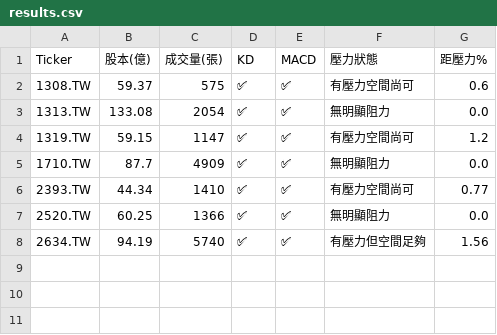
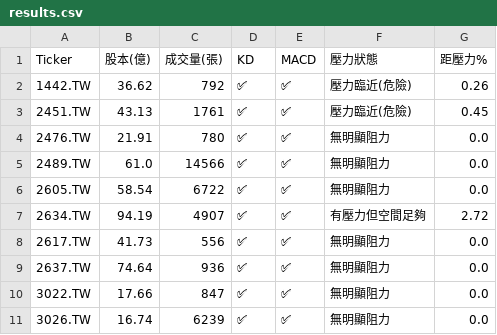
Before and after one commit to bdron0222-cpu/stock-radar, a CSV file: results.csv, drawn as a sheet.

```diff
--- a/results.csv
+++ b/results.csv
@@ -1,8 +1,11 @@
 Ticker,股本(億),成交量(張),KD,MACD,壓力狀態,距壓力%
-1308.TW,59.37,575,✅,✅,有壓力空間尚可,0.6
-1313.TW,133.08,2054,✅,✅,無明顯阻力,0.0
-1319.TW,59.15,1147,✅,✅,有壓力空間尚可,1.2
-1710.TW,87.7,4909,✅,✅,無明顯阻力,0.0
-2393.TW,44.34,1410,✅,✅,有壓力空間尚可,0.77
-2520.TW,60.25,1366,✅,✅,無明顯阻力,0.0
-2634.TW,94.19,5740,✅,✅,有壓力但空間足夠,1.56
+1442.TW,36.62,792,✅,✅,壓力臨近(危險),0.26
+2451.TW,43.13,1761,✅,✅,壓力臨近(危險),0.45
+2476.TW,21.91,780,✅,✅,無明顯阻力,0.0
+2489.TW,61.0,14566,✅,✅,無明顯阻力,0.0
+2605.TW,58.54,6722,✅,✅,無明顯阻力,0.0
+2634.TW,94.19,4907,✅,✅,有壓力但空間足夠,2.72
+2617.TW,41.73,556,✅,✅,無明顯阻力,0.0
+2637.TW,74.64,936,✅,✅,無明顯阻力,0.0
+3022.TW,17.66,847,✅,✅,無明顯阻力,0.0
+3026.TW,16.74,6239,✅,✅,無明顯阻力,0.0
```
Also changed, not shown: 1 other file.
